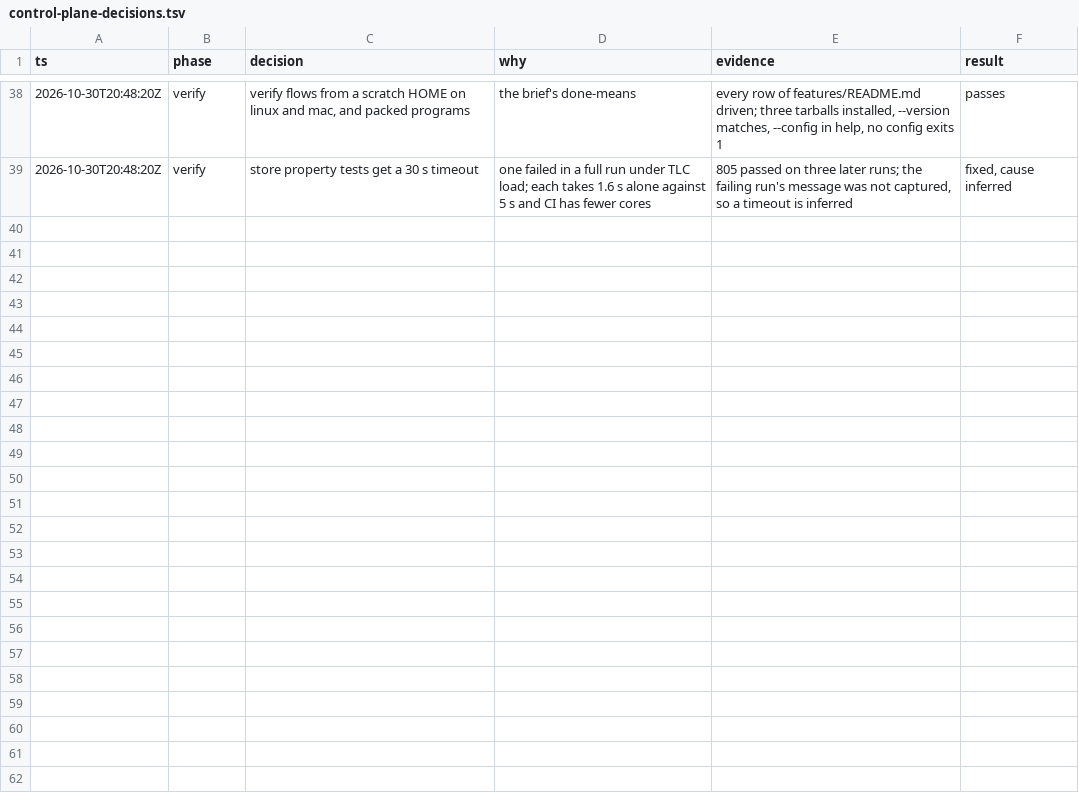
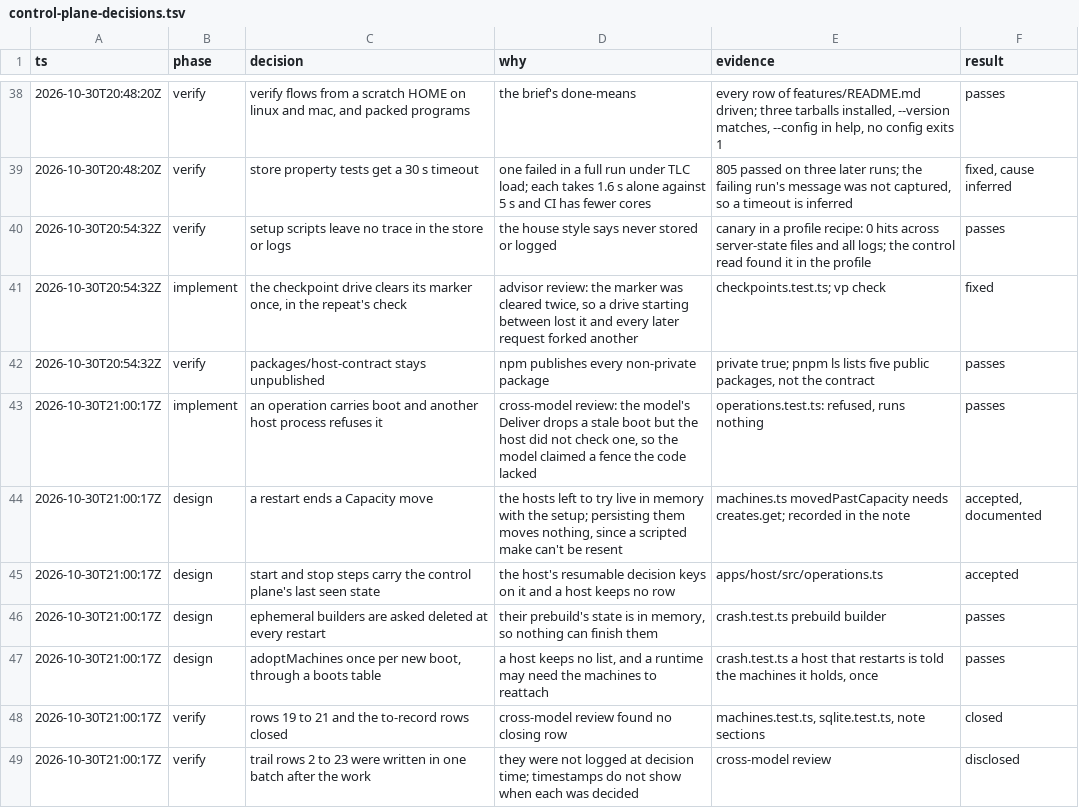
Before and after one commit to gjermundgaraba/clankerbox, a TSV file: docs/design/control-plane-decisions.tsv, drawn as a sheet; only a part is shown, gaps mark what is left out.

Commit message:
Fence a delivery by the host process it was meant for
The model drops a delivery whose boot differs, but the host checked only
the sequence, which a restart forgets. An operation now carries `boot`,
and another process refuses it.

The design note splits start-up into its two homes and records that a
restart ends a `Capacity` move. The model's coverage table now names the
code it stands for, and the trail gains the decisions it was missing.

```diff
--- a/docs/design/control-plane-decisions.tsv
+++ b/docs/design/control-plane-decisions.tsv
@@ -39 +39,11 @@ ts	phase	decision	why	evidence	result
 2026-10-30T20:48:20Z	verify	store property tests get a 30 s timeout	one failed in a full run under TLC load; each takes 1.6 s alone against 5 s and CI has fewer cores	805 passed on three later runs; the failing run's message was not captured, so a timeout is inferred	fixed, cause inferred
+2026-10-30T20:54:32Z	verify	setup scripts leave no trace in the store or logs	the house style says never stored or logged	canary in a profile recipe: 0 hits across server-state files and all logs; the control read found it in the profile	passes
+2026-10-30T20:54:32Z	implement	the checkpoint drive clears its marker once, in the repeat's check	advisor review: the marker was cleared twice, so a drive starting between lost it and every later request forked another	checkpoints.test.ts; vp check	fixed
+2026-10-30T20:54:32Z	verify	packages/host-contract stays unpublished	npm publishes every non-private package	private true; pnpm ls lists five public packages, not the contract	passes
+2026-10-30T21:00:17Z	implement	an operation carries boot and another host process refuses it	cross-model review: the model's Deliver drops a stale boot but the host did not check one, so the model claimed a fence the code lacked	operations.test.ts: refused, runs nothing	passes
+2026-10-30T21:00:17Z	design	a restart ends a Capacity move	the hosts left to try live in memory with the setup; persisting them moves nothing, since a scripted make can't be resent	machines.ts movedPastCapacity needs creates.get; recorded in the note	accepted, documented
+2026-10-30T21:00:17Z	design	start and stop steps carry the control plane's last seen state	the host's resumable decision keys on it and a host keeps no row	apps/host/src/operations.ts	accepted
+2026-10-30T21:00:17Z	design	ephemeral builders are asked deleted at every restart	their prebuild's state is in memory, so nothing can finish them	crash.test.ts prebuild builder	passes
+2026-10-30T21:00:17Z	design	adoptMachines once per new boot, through a boots table	a host keeps no list, and a runtime may need the machines to reattach	crash.test.ts a host that restarts is told the machines it holds, once	passes
+2026-10-30T21:00:17Z	verify	rows 19 to 21 and the to-record rows closed	cross-model review found no closing row	machines.test.ts, sqlite.test.ts, note sections	closed
+2026-10-30T21:00:17Z	verify	trail rows 2 to 23 were written in one batch after the work	they were not logged at decision time; timestamps do not show when each was decided	cross-model review	disclosed
```
Also changed, not shown: 12 other files.
